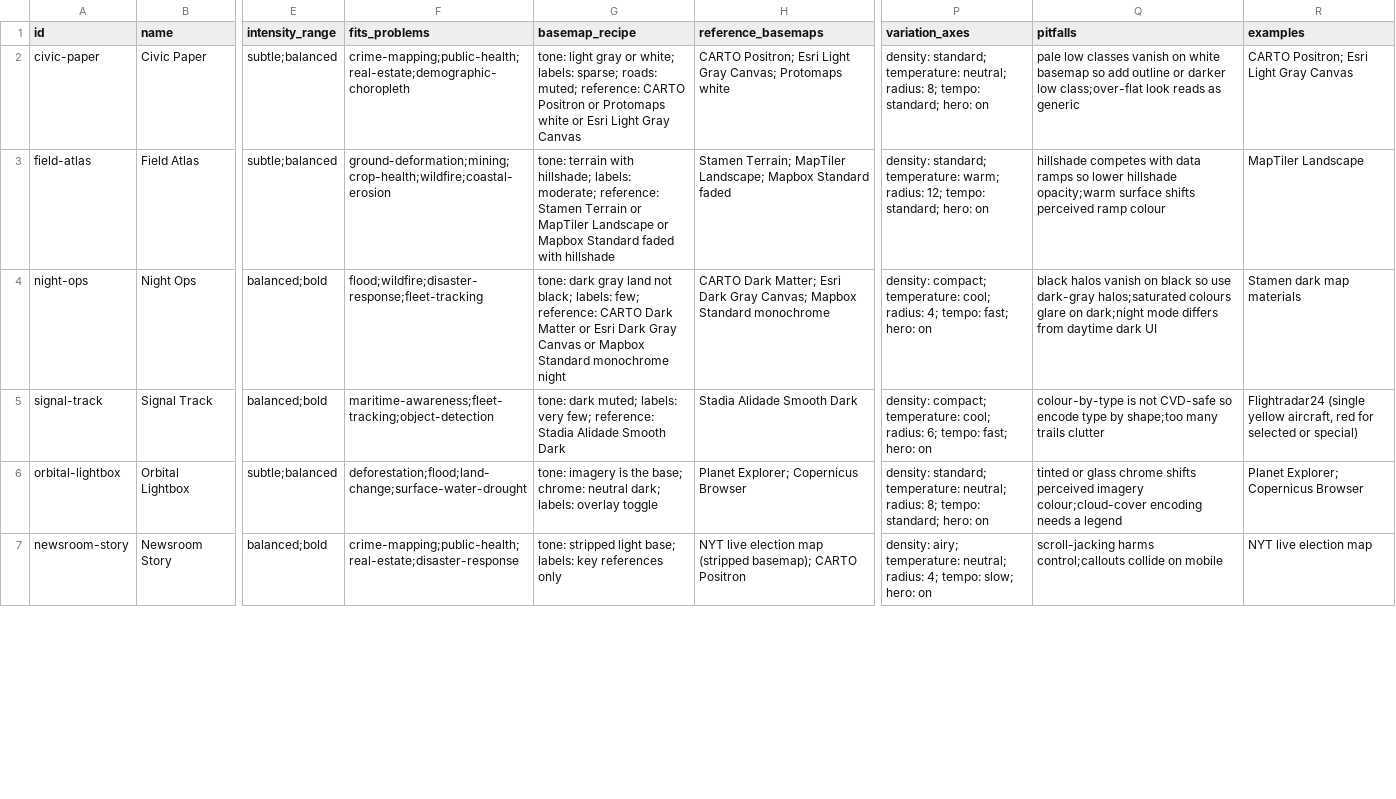
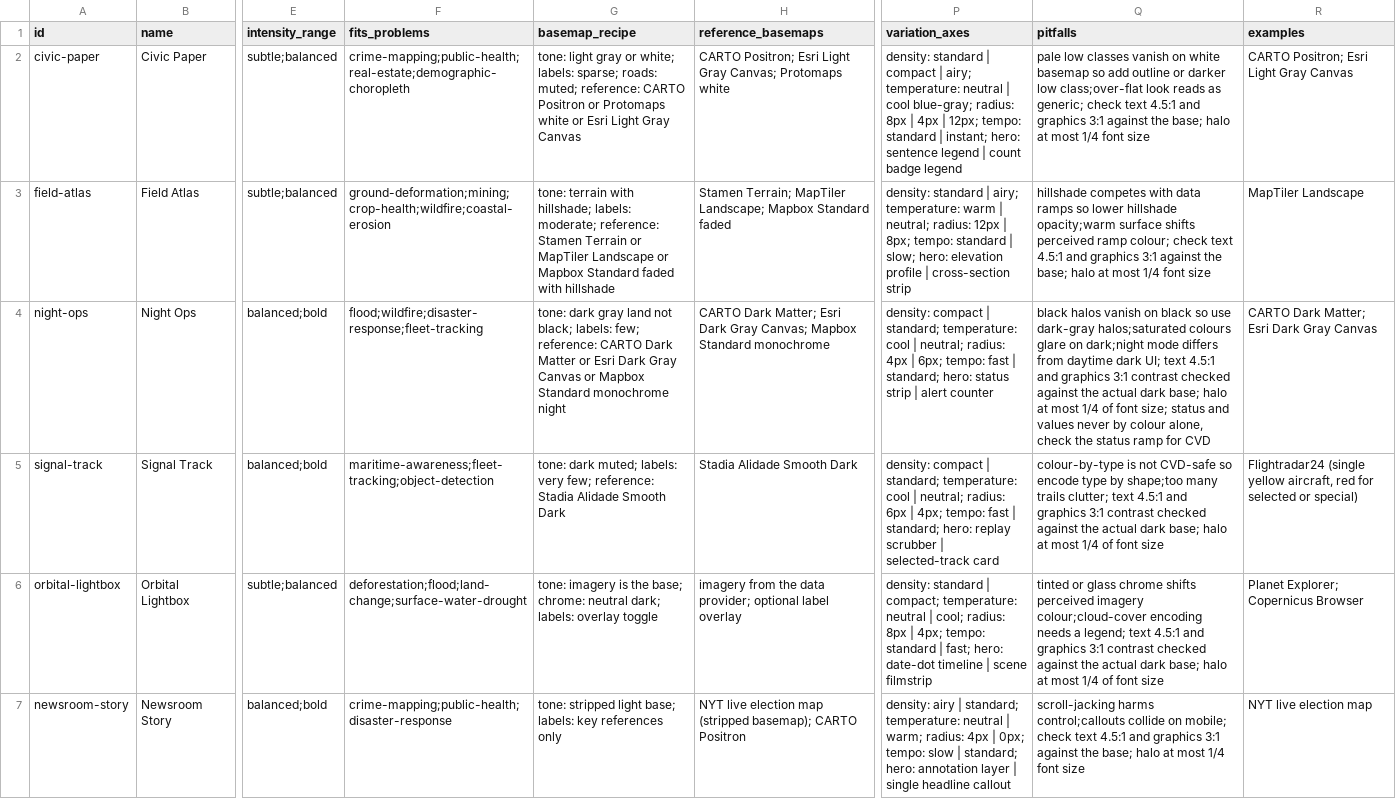
Before and after one commit to ignify-rd/gis-ui-ux-pro, a CSV file: skills/gis-ui-ux-pro/data/directions.csv, drawn as a sheet; only a part is shown, gaps mark what is left out; the diff covers the shown part only; the diff names each change by its address in the sheet, - before the commit and + after, or states it on an @@ line.

Commit message:
fix(data): address review of map signature directions

```diff
--- a/skills/gis-ui-ux-pro/data/directions.csv
+++ b/skills/gis-ui-ux-pro/data/directions.csv
-P2 (variation_axes): density: standard; temperature: neutral; radius: 8; tempo: standard; hero: on
+P2 (variation_axes): density: standard | compact | airy; temperature: neutral | cool blue-gray; radius: 8px | 4px | 12px; tempo: standard | instant; hero: sentence legend | count badge legend
-Q2 (pitfalls): …reads as generic
+Q2 (pitfalls): …reads as generic; check text 4.5:1 and graphics 3:1 against the base; halo at most 1/4 font size
-P3 (variation_axes): density: standard; temperature: warm; radius: 12; tempo: standard; hero: on
+P3 (variation_axes): density: standard | airy; temperature: warm | neutral; radius: 12px | 8px; tempo: standard | slow; hero: elevation profile | cross-section strip
-Q3 (pitfalls): …perceived ramp colour
+Q3 (pitfalls): …perceived ramp colour; check text 4.5:1 and graphics 3:1 against the base; halo at most 1/4 font size
-P4 (variation_axes): density: compact; temperature: cool; radius: 4; tempo: fast; hero: on
+P4 (variation_axes): density: compact | standard; temperature: cool | neutral; radius: 4px | 6px; tempo: fast | standard; hero: status strip | alert counter
-Q4 (pitfalls): …daytime dark UI
+Q4 (pitfalls): …daytime dark UI; text 4.5:1 and graphics 3:1 contrast checked against the actual dark base; halo at most 1/4 of font size; status and values never by colour alone, check the status ramp for CVD
-R4 (examples): Stamen dark map materials
+R4 (examples): CARTO Dark Matter; Esri Dark Gray Canvas
-P5 (variation_axes): density: compact; temperature: cool; radius: 6; tempo: fast; hero: on
+P5 (variation_axes): density: compact | standard; temperature: cool | neutral; radius: 6px | 4px; tempo: fast | standard; hero: replay scrubber | selected-track card
-Q5 (pitfalls): …many trails clutter
+Q5 (pitfalls): …many trails clutter; text 4.5:1 and graphics 3:1 contrast checked against the actual dark base; halo at most 1/4 of font size
-H6 (reference_basemaps): Planet Explorer; Copernicus Browser
+H6 (reference_basemaps): imagery from the data provider; optional label overlay
-P6 (variation_axes): density: standard; temperature: neutral; radius: 8; tempo: standard; hero: on
+P6 (variation_axes): density: standard | compact; temperature: neutral | cool; radius: 8px | 4px; tempo: standard | fast; hero: date-dot timeline | scene filmstrip
-Q6 (pitfalls): …needs a legend
+Q6 (pitfalls): …needs a legend; text 4.5:1 and graphics 3:1 contrast checked against the actual dark base; halo at most 1/4 of font size
-F7 (fits_problems): crime-mapping;public-health;real-estate;disaster-response
+F7 (fits_problems): crime-mapping;public-health;disaster-response
-P7 (variation_axes): density: airy; temperature: neutral; radius: 4; tempo: slow; hero: on
+P7 (variation_axes): density: airy | standard; temperature: neutral | warm; radius: 4px | 0px; tempo: slow | standard; hero: annotation layer | single headline callout
-Q7 (pitfalls): …collide on mobile
+Q7 (pitfalls): …collide on mobile; check text 4.5:1 and graphics 3:1 against the base; halo at most 1/4 font size
```
Also changed, not shown: 14 edited cells elsewhere in this file.
